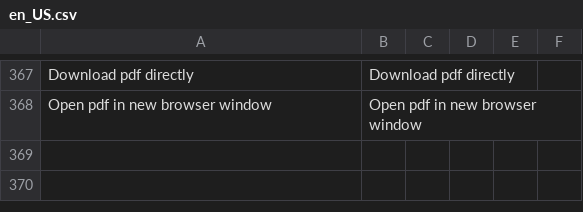
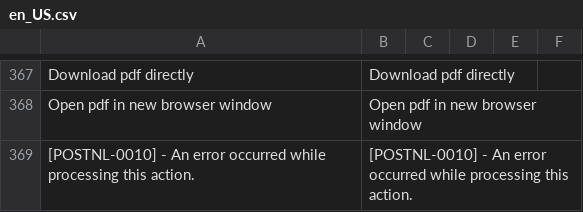
Before and after one commit to postnl/postnl-magento2, a CSV file: i18n/en_US.csv, drawn as a sheet; only a part is shown, gaps mark what is left out; the diff names each change by its address in the sheet, - before the commit and + after, or states it on an @@ line.

```diff
--- a/i18n/en_US.csv
+++ b/i18n/en_US.csv
+row 369: [POSTNL-0010] - An error occurred while processing this action. | [POSTNL-0010] - An error occurred while processing this action.
```
Also changed, not shown: i18n/nl_NL.csv, 7 other files.
